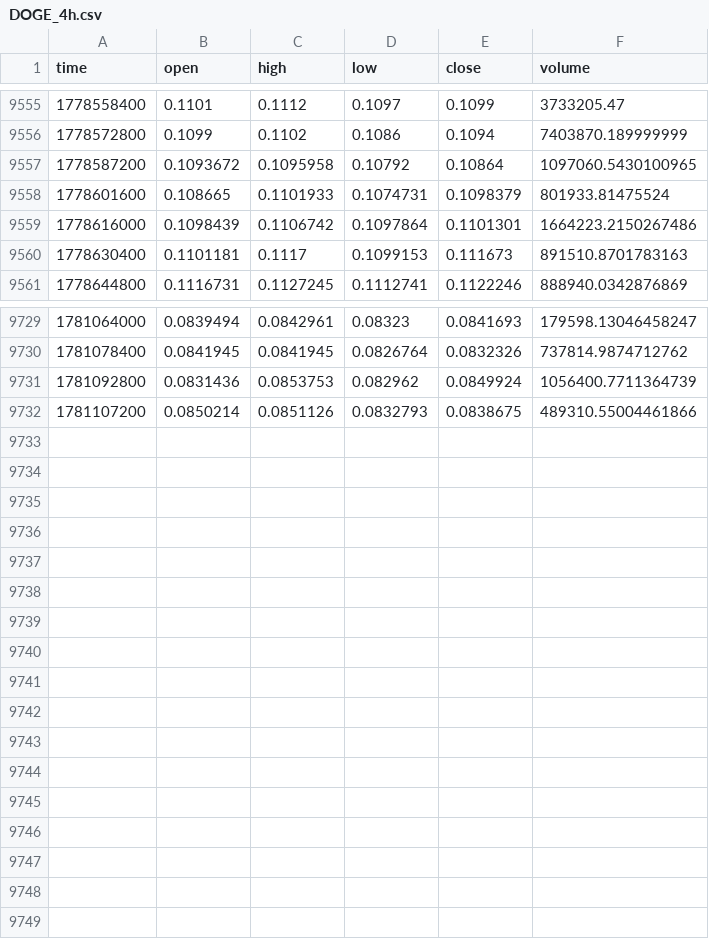
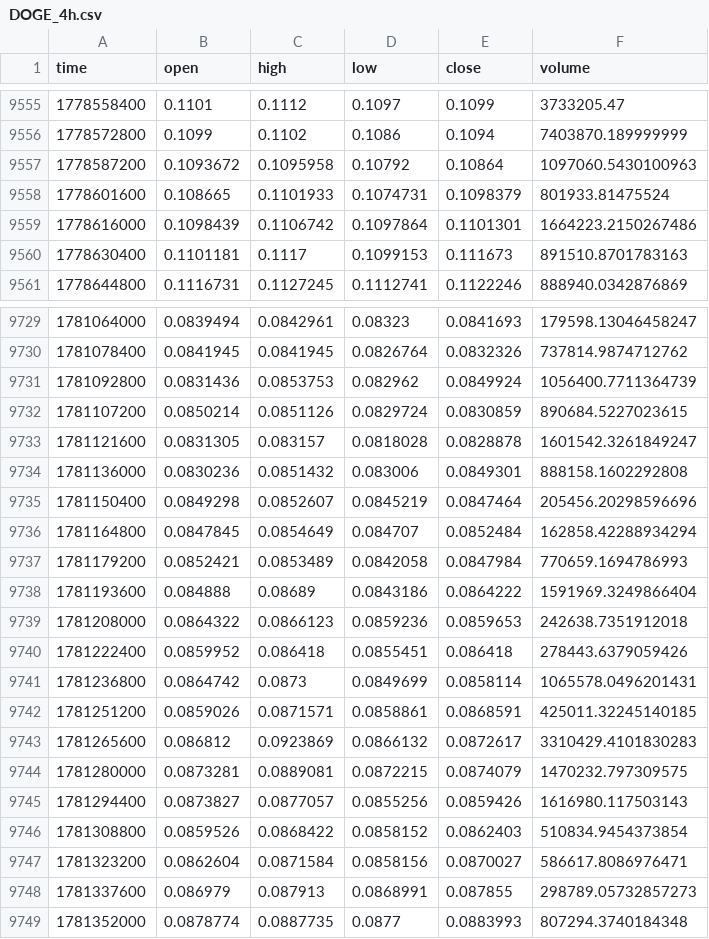
Before and after one commit to Mhairston90/strategy-leaderboard, a CSV file: crypto_data/DOGE_4h.csv, drawn as a sheet; only a part is shown, gaps mark what is left out; the diff covers the shown part only.

```diff
--- a/crypto_data/DOGE_4h.csv
+++ b/crypto_data/DOGE_4h.csv
@@ -9556,3 +9556,3 @@ time,open,high,low,close,volume
 1778572800,0.1099,0.1102,0.1086,0.1094,7403870.189999999
-1778587200,0.1093672,0.1095958,0.10792,0.10864,1097060.5430100965
+1778587200,0.1093672,0.1095958,0.10792,0.10864,1097060.5430100963
 1778601600,0.108665,0.1101933,0.1074731,0.1098379,801933.81475524
@@ -9731,2 +9731,19 @@ time,open,high,low,close,volume
 1781092800,0.0831436,0.0853753,0.082962,0.0849924,1056400.7711364739
-1781107200,0.0850214,0.0851126,0.0832793,0.0838675,489310.55004461866
+1781107200,0.0850214,0.0851126,0.0829724,0.0830859,890684.5227023615
+1781121600,0.0831305,0.083157,0.0818028,0.0828878,1601542.3261849247
+1781136000,0.0830236,0.0851432,0.083006,0.0849301,888158.1602292808
+1781150400,0.0849298,0.0852607,0.0845219,0.0847464,205456.20298596696
+1781164800,0.0847845,0.0854649,0.084707,0.0852484,162858.42288934294
+1781179200,0.0852421,0.0853489,0.0842058,0.0847984,770659.1694786993
+1781193600,0.084888,0.08689,0.0843186,0.0864222,1591969.3249866404
+1781208000,0.0864322,0.0866123,0.0859236,0.0859653,242638.7351912018
+1781222400,0.0859952,0.086418,0.0855451,0.086418,278443.6379059426
+1781236800,0.0864742,0.0873,0.0849699,0.0858114,1065578.0496201431
+1781251200,0.0859026,0.0871571,0.0858861,0.0868591,425011.32245140185
+1781265600,0.086812,0.0923869,0.0866132,0.0872617,3310429.4101830283
+1781280000,0.0873281,0.0889081,0.0872215,0.0874079,1470232.797309575
+1781294400,0.0873827,0.0877057,0.0855256,0.0859426,1616980.117503143
+1781308800,0.0859526,0.0868422,0.0858152,0.0862403,510834.9454373854
+1781323200,0.0862604,0.0871584,0.0858156,0.0870027,586617.8086976471
+1781337600,0.086979,0.087913,0.0868991,0.087855,298789.05732857273
+1781352000,0.0878774,0.0887735,0.0877,0.0883993,807294.3740184348
```
Also changed, not shown: 4 edited cells elsewhere in this file, crypto_data/ADA_4h.csv, crypto_data/BTC_4h.csv, 46 other files.
